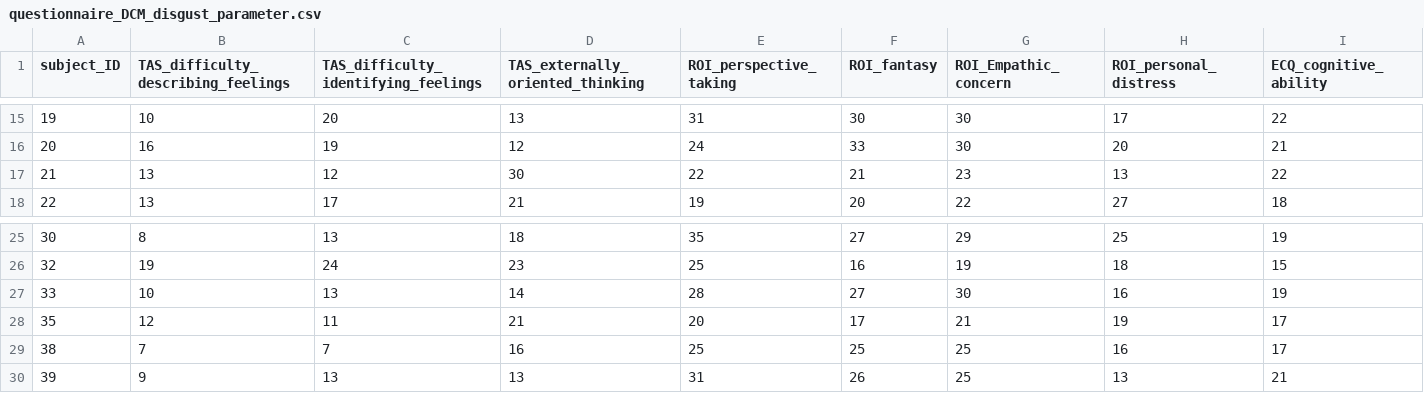
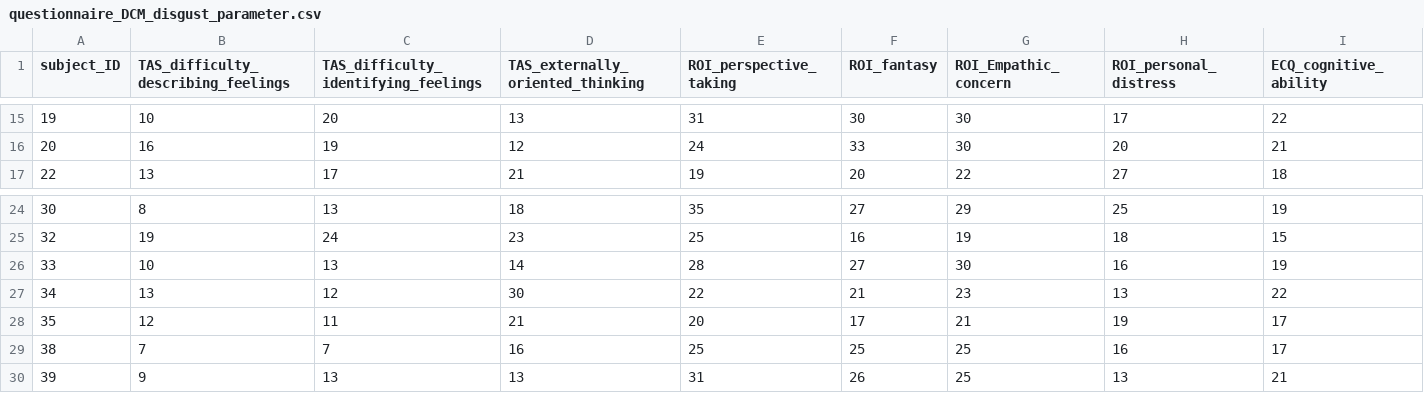
Before and after one commit to Yili-Zhao/Genuine-pretended-disgust-task, a CSV file: data/questionnaire_DCM_disgust_parameter.csv, drawn as a sheet; only a part is shown, gaps mark what is left out; removed rows and columns are numbered as before the commit, all else as after; rows hold the shown columns only; the diff names each change by its address in the sheet, - before the commit and + after, or states it on an @@ line.

```diff
--- a/data/questionnaire_DCM_disgust_parameter.csv
+++ b/data/questionnaire_DCM_disgust_parameter.csv
-row 17: 21 | 13 | 12 | 30 | 22 | 21 | 23 | 13 | 22
+row 27: 34 | 13 | 12 | 30 | 22 | 21 | 23 | 13 | 22
```
Also changed, not shown: data/behavior_DCM_disgust_parameter.csv.
